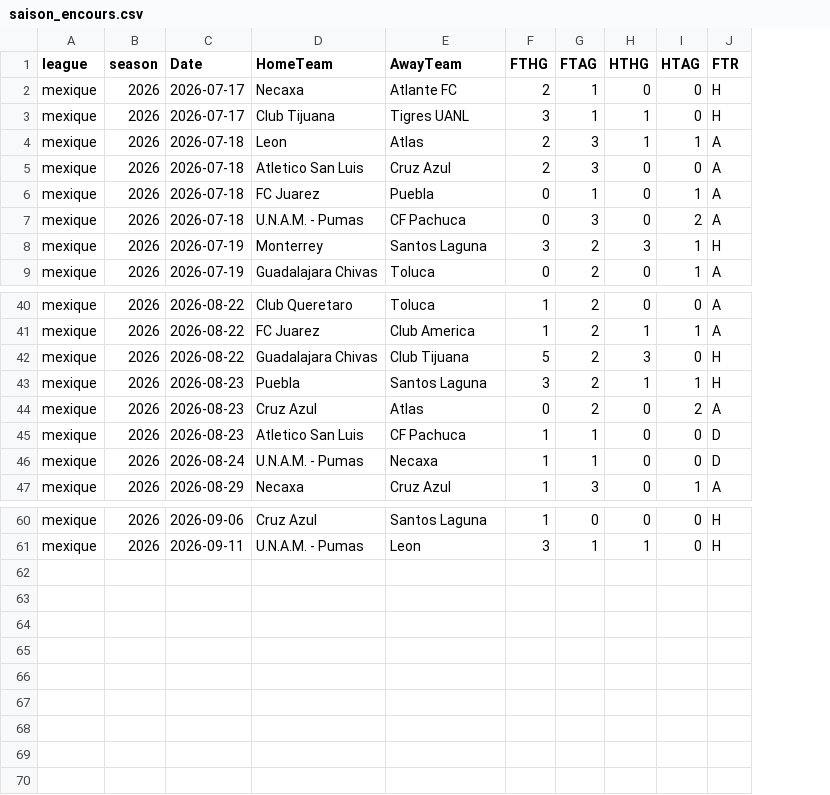
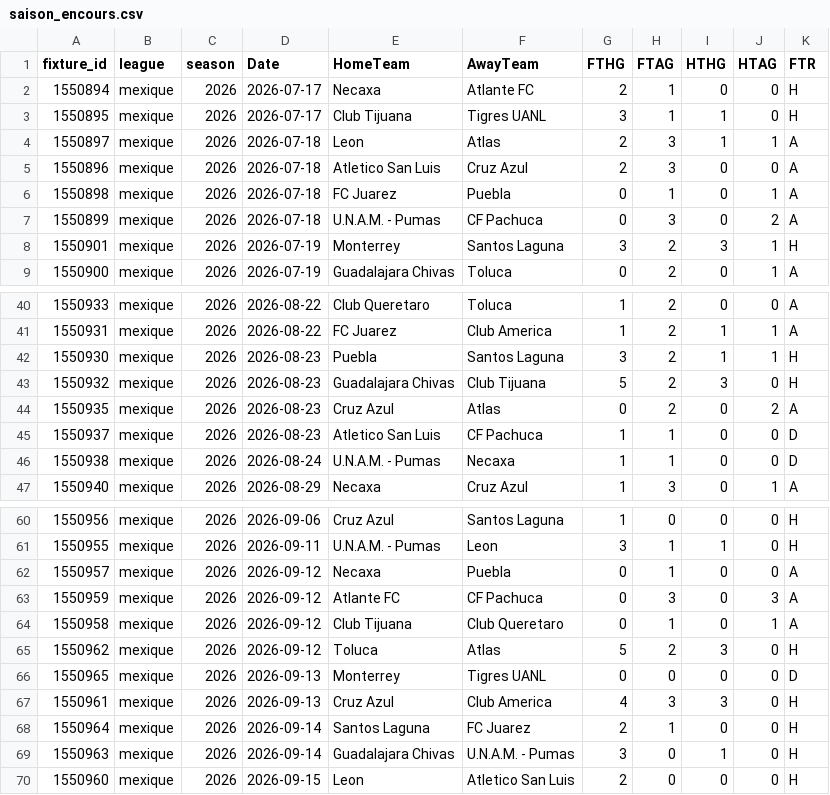
Before and after one commit to bobbobunda01/betsmat_goal_modele, a CSV file: data/mexique/saison_encours.csv, drawn as a sheet; only a part is shown, gaps mark what is left out; removed rows and columns are numbered as before the commit, all else as after; the diff covers the shown part only; the diff names each change by its address in the sheet, - before the commit and + after, or states it on an @@ line.

```diff
--- a/data/mexique/saison_encours.csv
+++ b/data/mexique/saison_encours.csv
+column A (fixture_id), rows 2-9: 1550894 | 1550895 | 1550897 | 1550896 | 1550898 | 1550899 | 1550901 | 1550900; rows 40-42: 1550933 | 1550931 | 1550930; rows 44-47: 1550935 | 1550937 | 1550938 | 1550940; rows 60-61: 1550956 | 1550955
-row 42: mexique | 2026 | 2026-08-22 | Guadalajara Chivas | Club Tijuana | 5 | 2 | 3 | 0 | H
+row 43: 1550932 | mexique | 2026 | 2026-08-23 | Guadalajara Chivas | Club Tijuana | 5 | 2 | 3 | 0 | H
+row 62: 1550957 | mexique | 2026 | 2026-09-12 | Necaxa | Puebla | 0 | 1 | 0 | 0 | A
+row 63: 1550959 | mexique | 2026 | 2026-09-12 | Atlante FC | CF Pachuca | 0 | 3 | 0 | 3 | A
+row 64: 1550958 | mexique | 2026 | 2026-09-12 | Club Tijuana | Club Queretaro | 0 | 1 | 0 | 1 | A
+row 65: 1550962 | mexique | 2026 | 2026-09-12 | Toluca | Atlas | 5 | 2 | 3 | 0 | H
+row 66: 1550965 | mexique | 2026 | 2026-09-13 | Monterrey | Tigres UANL | 0 | 0 | 0 | 0 | D
+row 67: 1550961 | mexique | 2026 | 2026-09-13 | Cruz Azul | Club America | 4 | 3 | 3 | 0 | H
+row 68: 1550964 | mexique | 2026 | 2026-09-14 | Santos Laguna | FC Juarez | 2 | 1 | 0 | 0 | H
+row 69: 1550963 | mexique | 2026 | 2026-09-14 | Guadalajara Chivas | U.N.A.M. - Pumas | 3 | 0 | 1 | 0 | H
+row 70: 1550960 | mexique | 2026 | 2026-09-15 | Leon | Atletico San Luis | 2 | 0 | 0 | 0 | H
```
Also changed, not shown: 2 moved rows elsewhere in this file, data/argentine/saison_encours.csv, data/bresil/saison_encours.csv, 25 other files.
